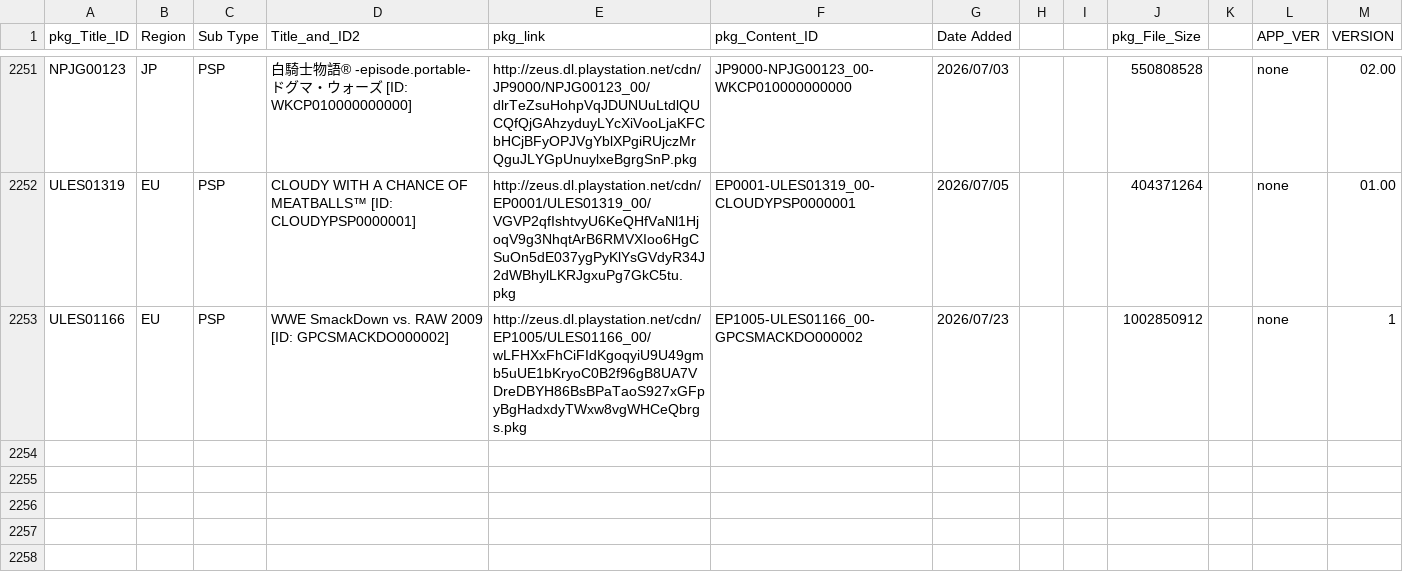
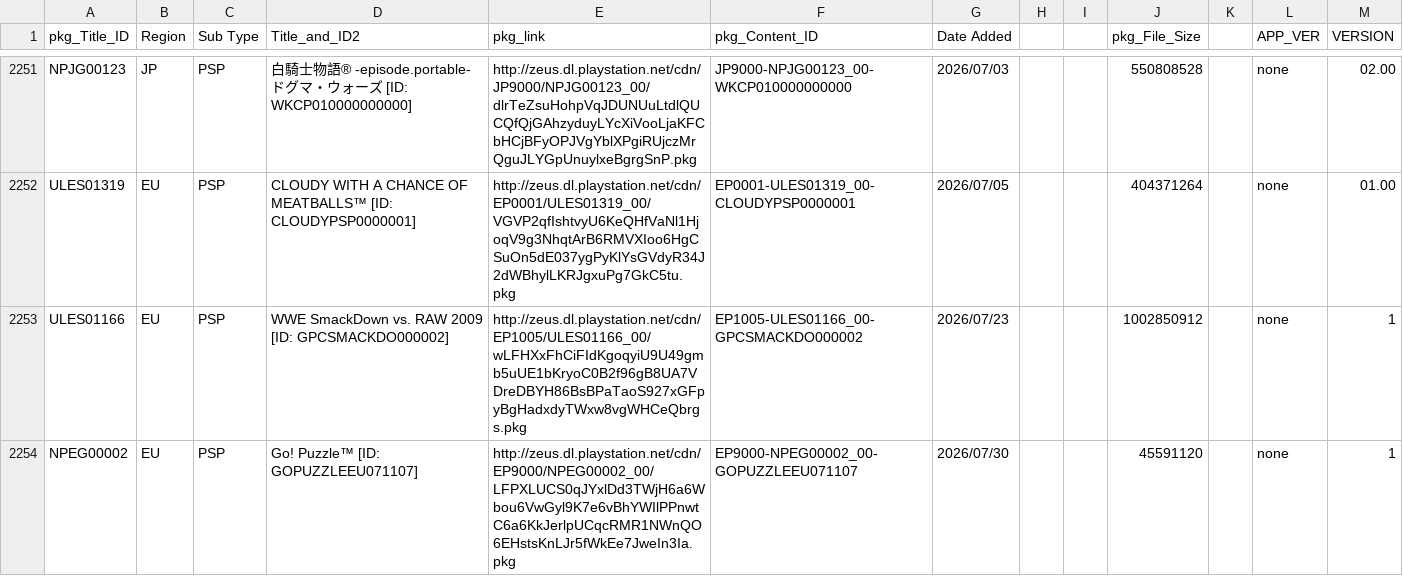
Before and after one commit to 1jtp8sobiu/NPS_JP, a TSV file: rearrange/PSP_APP.tsv, drawn as a sheet; only a part is shown, gaps mark what is left out; the diff names each change by its address in the sheet, - before the commit and + after, or states it on an @@ line.

```diff
--- a/rearrange/PSP_APP.tsv
+++ b/rearrange/PSP_APP.tsv
+row 2254: NPEG00002 | EU | PSP | Go! Puzzle™ [ID: GOPUZZLEEU071107] | http://zeus.dl.playstation.net/cdn/EP9000/NPEG00002_00/LFPXLUCS0qJYxlDd3TWjH6a6Wbou6VwGyl9K7e6vBhYWIlPPnwtC6a6KkJerlpUCqcRMR1NWnQO6EHstsKnLJr5fWkEe7JweIn3Ia.pkg | EP9000-NPEG00002_00-GOPUZZLEEU071107 | 2026/07/30 |  |  | 45591120 |  | none | 1
```
Also changed, not shown: 3 other files.
